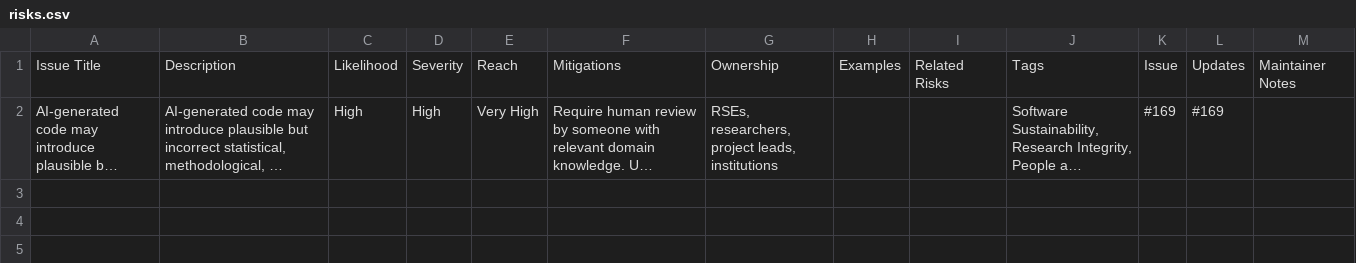
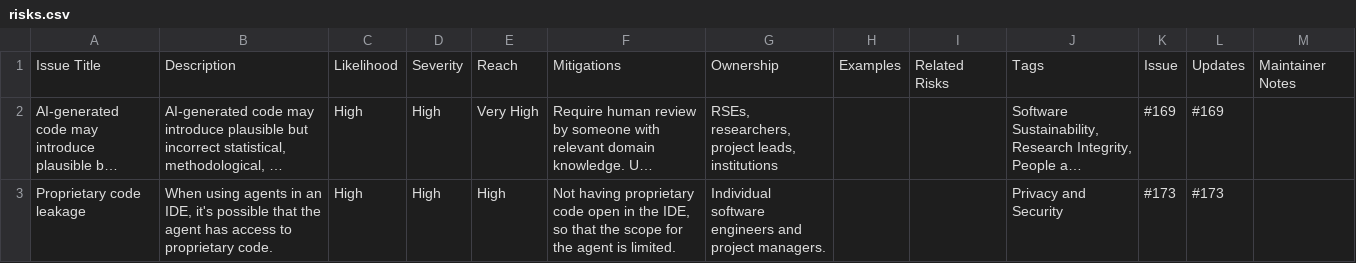
Before and after one commit to jshng-glasgow/Responsible-AI-Risk-Register, a CSV file: register/risks.csv, drawn as a sheet; long unchanged cells end in …; the diff names each change by its address in the sheet, - before the commit and + after, or states it on an @@ line.

```diff
--- a/register/risks.csv
+++ b/register/risks.csv
+row 3: Proprietary code leakage | When using agents in an IDE, it's possible that the agent has access to proprietary code. | High | High | High | Not having proprietary code open in the IDE, so that the scope for the agent is limited. | Individual software engineers and project managers. |  |  | Privacy and Security | #173 | #173
```
Also changed, not shown: 2 other files.
